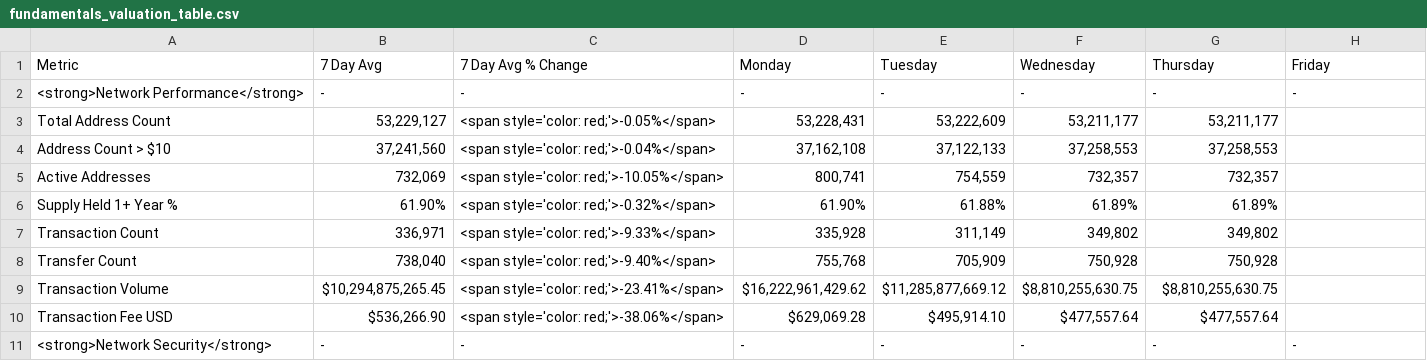
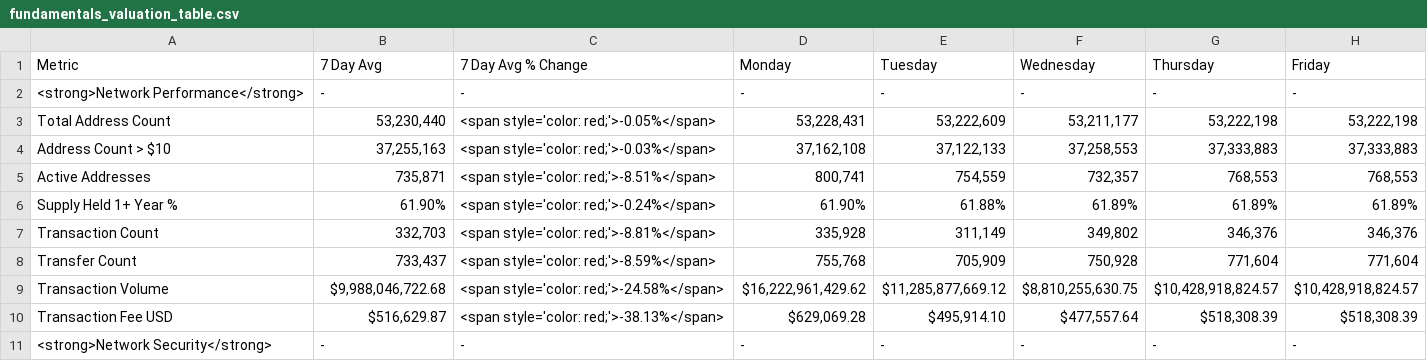
Before and after one commit to SecretSatoshis/Bitcoin-Report-Library, a CSV file: csv/fundamentals_valuation_table.csv, drawn as a sheet; only a part is shown; the diff covers the shown part only.

```diff
--- a/csv/fundamentals_valuation_table.csv
+++ b/csv/fundamentals_valuation_table.csv
@@ -2,10 +2,10 @@ Metric,7 Day Avg,7 Day Avg % Change,Monday,Tuesday,Wednesday,Thursday,Friday
 <strong>Network Performance</strong>,-,-,-,-,-,-,-
-Total Address Count,"53,229,127",<span style='color: red;'>-0.05%</span>,"53,228,431","53,222,609","53,211,177","53,211,177",
-Address Count > $10,"37,241,560",<span style='color: red;'>-0.04%</span>,"37,162,108","37,122,133","37,258,553","37,258,553",
-Active Addresses,"732,069",<span style='color: red;'>-10.05%</span>,"800,741","754,559","732,357","732,357",
-Supply Held 1+ Year %,61.90%,<span style='color: red;'>-0.32%</span>,61.90%,61.88%,61.89%,61.89%,
-Transaction Count,"336,971",<span style='color: red;'>-9.33%</span>,"335,928","311,149","349,802","349,802",
-Transfer Count,"738,040",<span style='color: red;'>-9.40%</span>,"755,768","705,909","750,928","750,928",
-Transaction Volume,"$10,294,875,265.45",<span style='color: red;'>-23.41%</span>,"$16,222,961,429.62","$11,285,877,669.12","$8,810,255,630.75","$8,810,255,630.75",
-Transaction Fee USD,"$536,266.90",<span style='color: red;'>-38.06%</span>,"$629,069.28","$495,914.10","$477,557.64","$477,557.64",
+Total Address Count,"53,230,440",<span style='color: red;'>-0.05%</span>,"53,228,431","53,222,609","53,211,177","53,222,198","53,222,198"
+Address Count > $10,"37,255,163",<span style='color: red;'>-0.03%</span>,"37,162,108","37,122,133","37,258,553","37,333,883","37,333,883"
+Active Addresses,"735,871",<span style='color: red;'>-8.51%</span>,"800,741","754,559","732,357","768,553","768,553"
+Supply Held 1+ Year %,61.90%,<span style='color: red;'>-0.24%</span>,61.90%,61.88%,61.89%,61.89%,61.89%
+Transaction Count,"332,703",<span style='color: red;'>-8.81%</span>,"335,928","311,149","349,802","346,376","346,376"
+Transfer Count,"733,437",<span style='color: red;'>-8.59%</span>,"755,768","705,909","750,928","771,604","771,604"
+Transaction Volume,"$9,988,046,722.68",<span style='color: red;'>-24.58%</span>,"$16,222,961,429.62","$11,285,877,669.12","$8,810,255,630.75","$10,428,918,824.57","$10,428,918,824.57"
+Transaction Fee USD,"$516,629.87",<span style='color: red;'>-38.13%</span>,"$629,069.28","$495,914.10","$477,557.64","$518,308.39","$518,308.39"
 <strong>Network Security</strong>,-,-,-,-,-,-,-
```
Also changed, not shown: 49 edited cells elsewhere in this file, csv/equities_performance_table.csv, csv/index_performance_table.csv, 24 other files.
